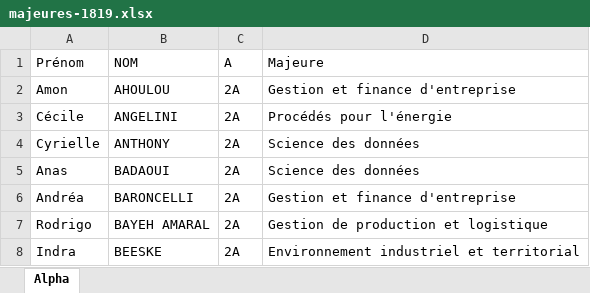
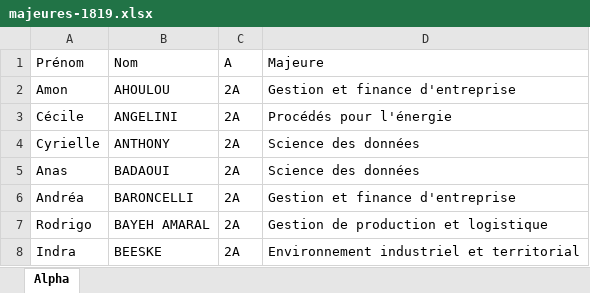
Before and after one commit to Marabii/ProjetTech, an Excel workbook: StarterData/majeures/majeures-1819.xlsx, sheet Alpha, drawn as a sheet; only a part is shown; values as stored, in another font and other column widths than the file's, no borders; the diff names each change by its address in the sheet, - before the commit and + after, or states it on an @@ line.

```diff
--- a/StarterData/majeures/majeures-1819.xlsx (sheet Alpha)
+++ b/StarterData/majeures/majeures-1819.xlsx (sheet Alpha)
-B1: NOM
+B1: Nom
```
Also changed, not shown: StarterData/defis/defis-1920.xlsx, StarterData/majeures/majeures-1617.xlsx, 20 other files.
